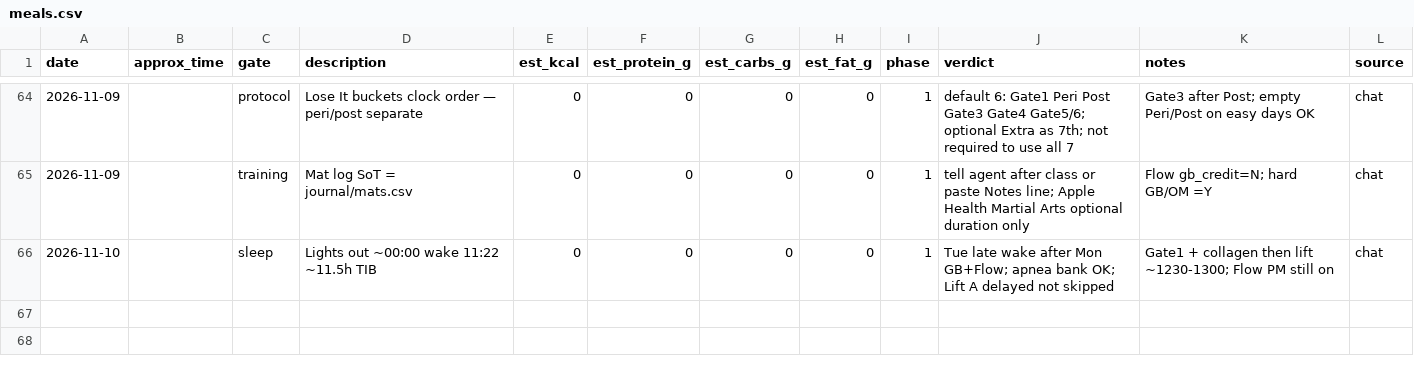
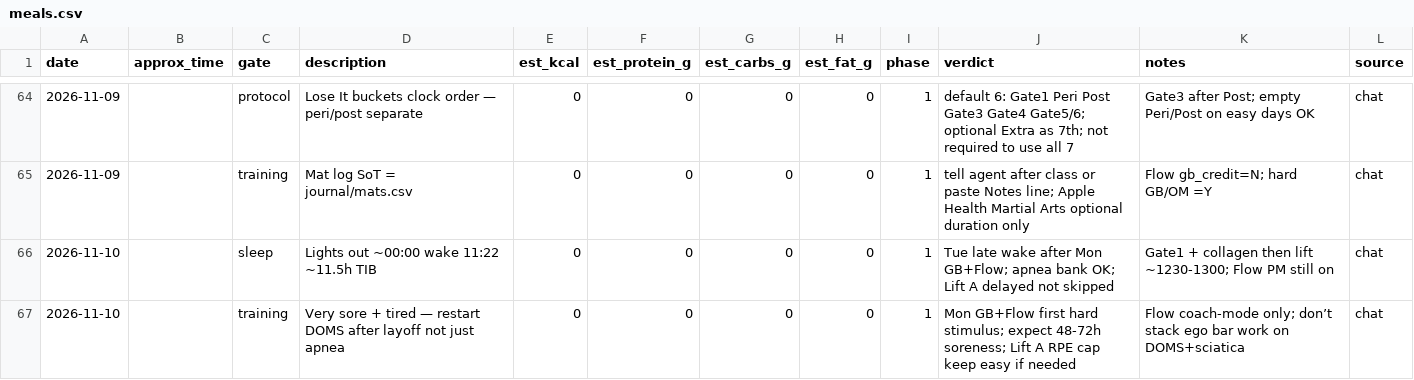
Before and after one commit to kay-rey/athlete-os, a CSV file: journal/meals.csv, drawn as a sheet; only a part is shown, gaps mark what is left out.

```diff
--- a/journal/meals.csv
+++ b/journal/meals.csv
@@ -66 +66,2 @@ date,approx_time,gate,description,est_kcal,est_protein_g,est_carbs_g,est_fat_g,p
 2026-11-10,,sleep,Lights out ~00:00 wake 11:22 ~11.5h TIB,0,0,0,0,1,Tue late wake after Mon GB+Flow; apnea bank OK; Lift A delayed not skipped,Gate1 + collagen then lift ~1230-1300; Flow PM still on,chat
+2026-11-10,,training,Very sore + tired — restart DOMS after layoff not just apnea,0,0,0,0,1,Mon GB+Flow first hard stimulus; expect 48-72h soreness; Lift A RPE cap keep easy if needed,Flow coach-mode only; don’t stack ego bar work on DOMS+sciatica,chat
```
